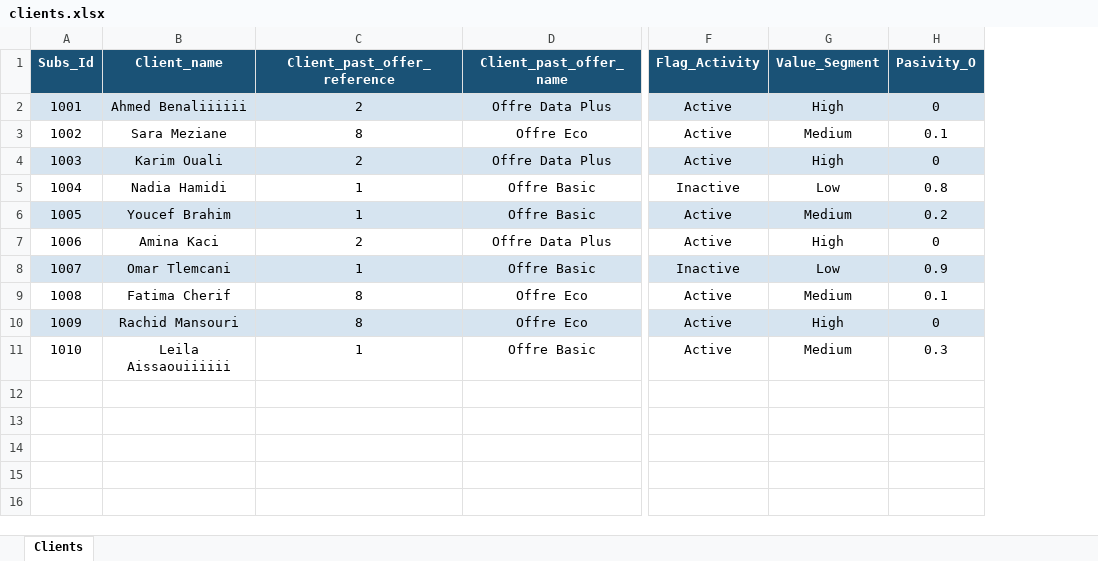
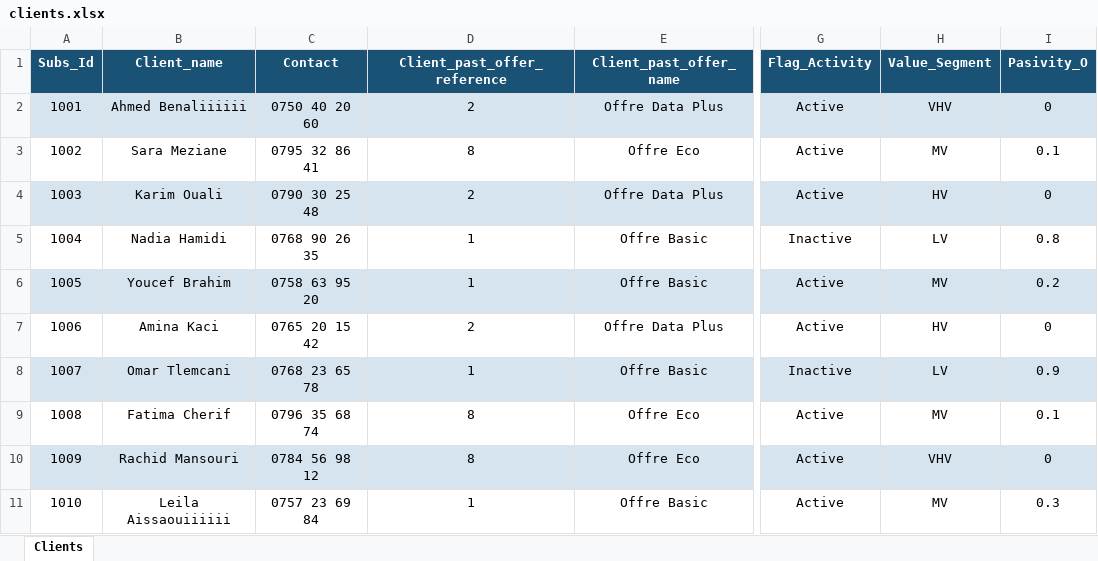
Before and after one commit to rezigmalek/Recommendation_System, an Excel workbook: Model/fichiers pour tester le model/Version 1/clients.xlsx, sheet Clients, drawn as a sheet; only a part is shown, gaps mark what is left out; values as stored, in another font and other column widths than the file's, no borders; addresses are those after the commit; the diff names each change by its address in the sheet, - before the commit and + after, or states it on an @@ line.

Commit message:
il reste analytics page and segmentation page and lien avec le backend

```diff
--- a/Model/fichiers pour tester le model/Version 1/clients.xlsx (sheet Clients)
+++ b/Model/fichiers pour tester le model/Version 1/clients.xlsx (sheet Clients)
+column C (Contact), rows 2-11: 0750 40 20 60 | 0795 32 86 41 | 0790 30 25 48 | 0768 90 26 35 | 0758 63 95 20 | 0765 20 15 42 | 0768 23 65 78 | 0796 35 68 74 | 0784 56 98 12 | 0757 23 69 84
-H2 (Value_Segment): High
+H2 (Value_Segment): VHV
-H3 (Value_Segment): Medium
+H3 (Value_Segment): MV
-H4 (Value_Segment): High
+H4 (Value_Segment): HV
-H5 (Value_Segment): Low
+H5 (Value_Segment): LV
-H6 (Value_Segment): Medium
+H6 (Value_Segment): MV
-H7 (Value_Segment): High
+H7 (Value_Segment): HV
-H8 (Value_Segment): Low
+H8 (Value_Segment): LV
-H9 (Value_Segment): Medium
+H9 (Value_Segment): MV
-H10 (Value_Segment): High
+H10 (Value_Segment): VHV
-H11 (Value_Segment): Medium
+H11 (Value_Segment): MV
```
Also changed, not shown: 22 other files.
